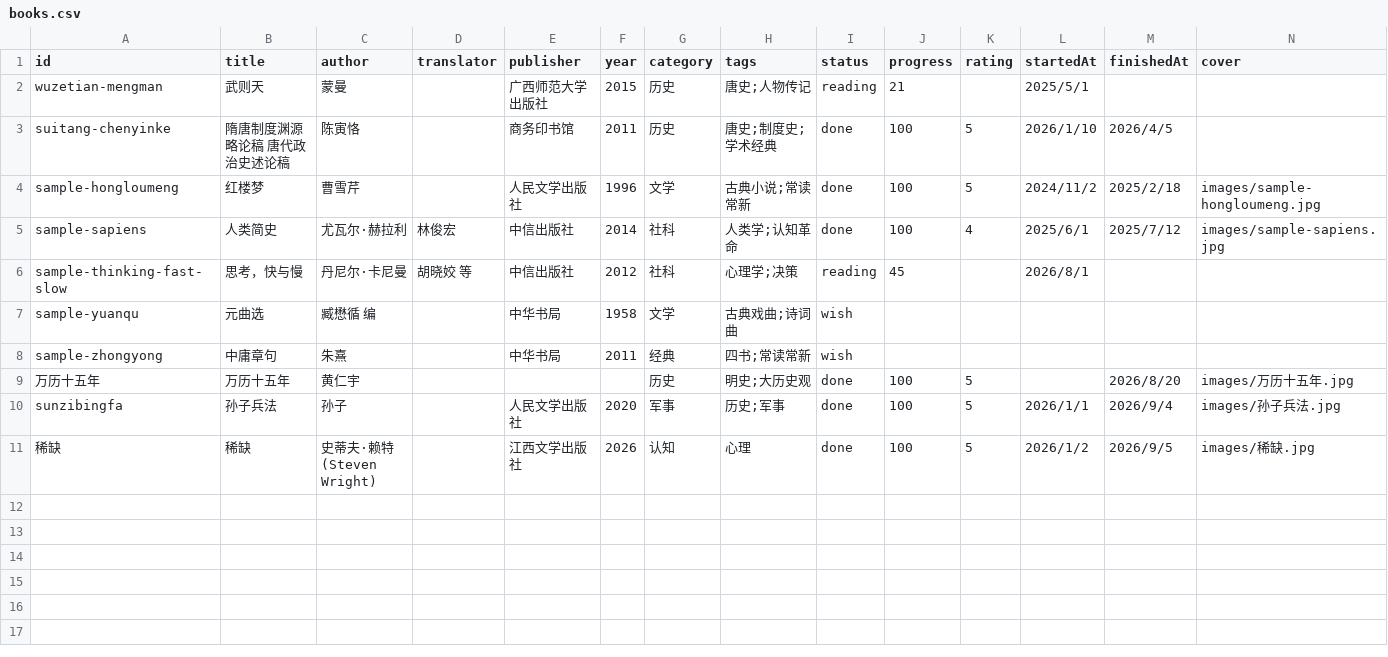
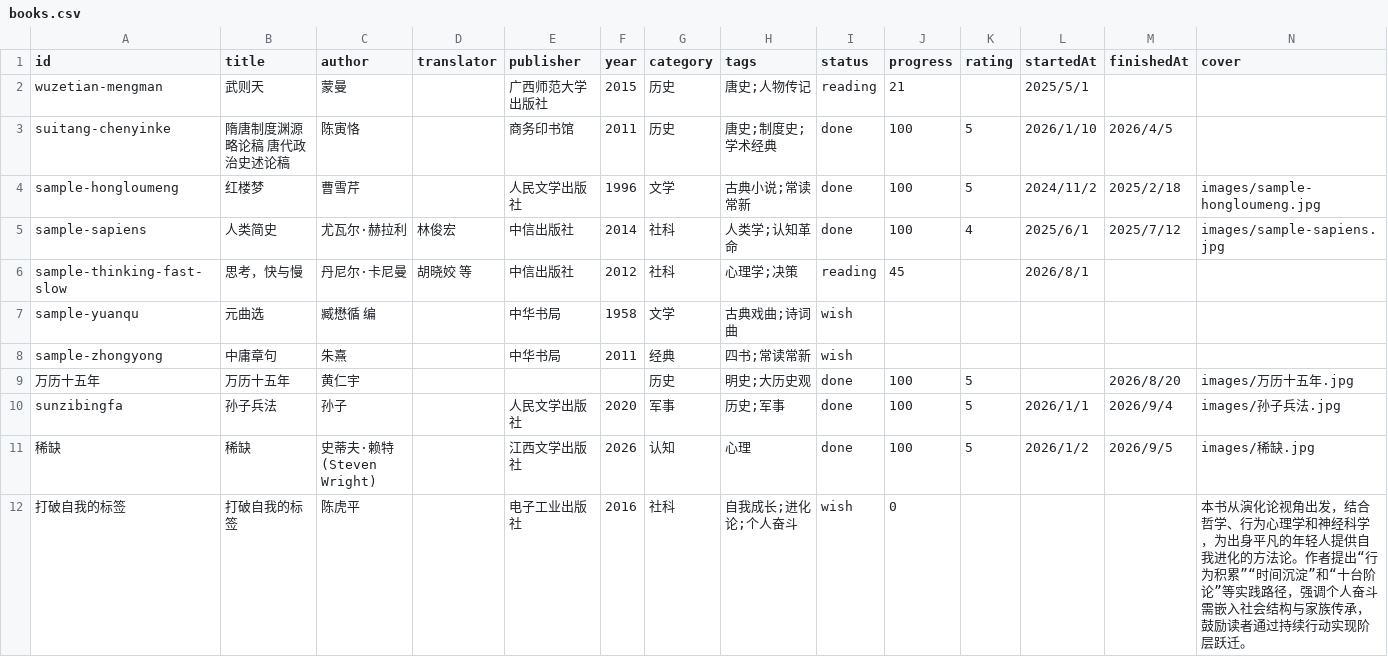
Before and after one commit to evener920/readingbooks, a CSV file: data/books.csv, drawn as a sheet; only a part is shown; rows hold the shown columns only; the diff names each change by its address in the sheet, - before the commit and + after, or states it on an @@ line.

Commit message:
Update books.csv

```diff
--- a/data/books.csv
+++ b/data/books.csv
+row 12: 打破自我的标签 | 打破自我的标签 | 陈虎平 |  | 电子工业出版社 | 2016 | 社科 | 自我成长;进化论;个人奋斗 | wish | 0 |  |  |  | 本书从演化论视角出发，结合哲学、行为心理学和神经科学，为出身平凡的年轻人提供自我进化的方法论。作者提出“行为积累”“时间沉淀”和“十台阶论”等实践路径，强调个人奋斗需嵌入社会结构与家族传承，鼓励读者通过持续行动实现阶层跃迁。
```
